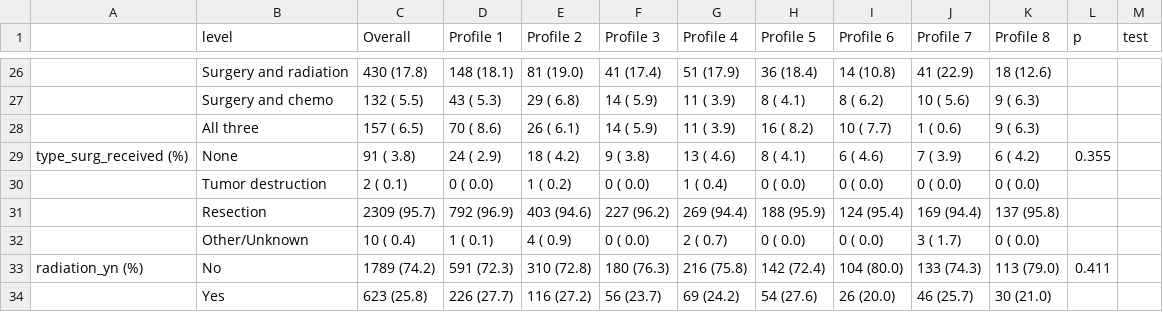
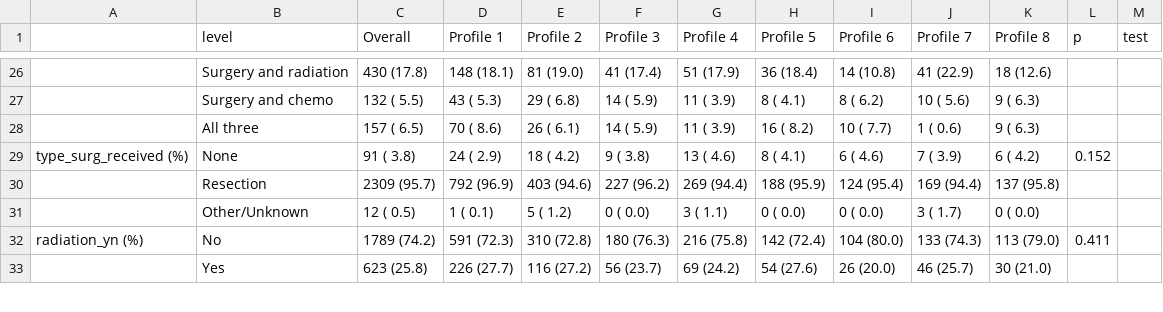
Before and after one commit to cbrodriguez01/ecbayesbinmix, a CSV file: Table1/tab3a_cols_10.13.csv, drawn as a sheet; only a part is shown, gaps mark what is left out.

```diff
--- a/Table1/tab3a_cols_10.13.csv
+++ b/Table1/tab3a_cols_10.13.csv
@@ -28,6 +28,5 @@
 "","All three","  157 ( 6.5) "," 70 ( 8.6) "," 26 ( 6.1) "," 14 ( 5.9) "," 11 ( 3.9) "," 16 ( 8.2) "," 10 ( 7.7) ","  1 ( 0.6) ","  9 ( 6.3) ","",""
-"type_surg_received (%)","None","   91 ( 3.8) "," 24 ( 2.9) "," 18 ( 4.2) ","  9 ( 3.8) "," 13 ( 4.6) ","  8 ( 4.1) ","  6 ( 4.6) ","  7 ( 3.9) ","  6 ( 4.2) "," 0.355",""
-"","Tumor destruction","    2 ( 0.1) ","  0 ( 0.0) ","  1 ( 0.2) ","  0 ( 0.0) ","  1 ( 0.4) ","  0 ( 0.0) ","  0 ( 0.0) ","  0 ( 0.0) ","  0 ( 0.0) ","",""
+"type_surg_received (%)","None","   91 ( 3.8) "," 24 ( 2.9) "," 18 ( 4.2) ","  9 ( 3.8) "," 13 ( 4.6) ","  8 ( 4.1) ","  6 ( 4.6) ","  7 ( 3.9) ","  6 ( 4.2) "," 0.152",""
 "","Resection"," 2309 (95.7) ","792 (96.9) ","403 (94.6) ","227 (96.2) ","269 (94.4) ","188 (95.9) ","124 (95.4) ","169 (94.4) ","137 (95.8) ","",""
-"","Other/Unknown","   10 ( 0.4) ","  1 ( 0.1) ","  4 ( 0.9) ","  0 ( 0.0) ","  2 ( 0.7) ","  0 ( 0.0) ","  0 ( 0.0) ","  3 ( 1.7) ","  0 ( 0.0) ","",""
+"","Other/Unknown","   12 ( 0.5) ","  1 ( 0.1) ","  5 ( 1.2) ","  0 ( 0.0) ","  3 ( 1.1) ","  0 ( 0.0) ","  0 ( 0.0) ","  3 ( 1.7) ","  0 ( 0.0) ","",""
 "radiation_yn (%)","No"," 1789 (74.2) ","591 (72.3) ","310 (72.8) ","180 (76.3) ","216 (75.8) ","142 (72.4) ","104 (80.0) ","133 (74.3) ","113 (79.0) "," 0.411",""
```
Also changed, not shown: 2 other files.
